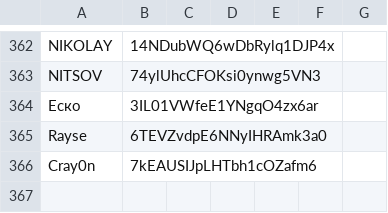
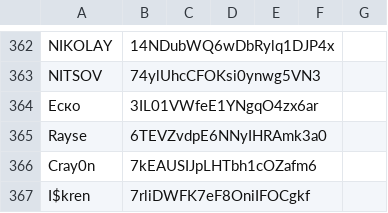
Before and after one commit to MadLadSquad/MadLadSquadSite, a CSV file: modus-mio-artists.csv, drawn as a sheet; only a part is shown, gaps mark what is left out.

Commit message:
Update

```diff
--- a/modus-mio-artists.csv
+++ b/modus-mio-artists.csv
@@ -366 +366,2 @@ Rayse,6TEVZvdpE6NNyIHRAmk3a0
 Cray0n,7kEAUSIJpLHTbh1cOZafm6
+I$kren,7rliDWFK7eF8OniIFOCgkf
```
